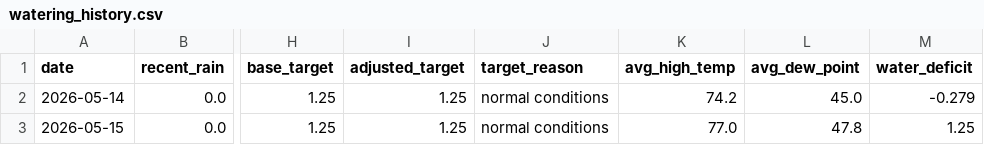
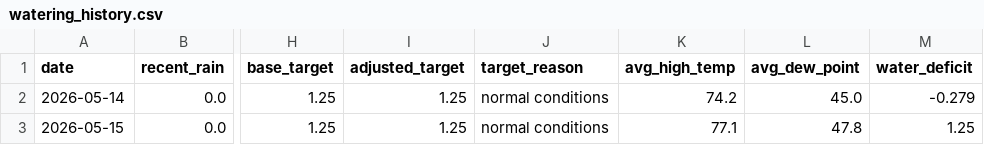
Before and after one commit to dmford/lawn_needs_watering, a CSV file: data/watering_history.csv, drawn as a sheet; only a part is shown, gaps mark what is left out; the diff names each change by its address in the sheet, - before the commit and + after, or states it on an @@ line.

```diff
--- a/data/watering_history.csv
+++ b/data/watering_history.csv
-K3 (avg_high_temp): 77.0
+K3 (avg_high_temp): 77.1
```
Also changed, not shown: 2 other files.
